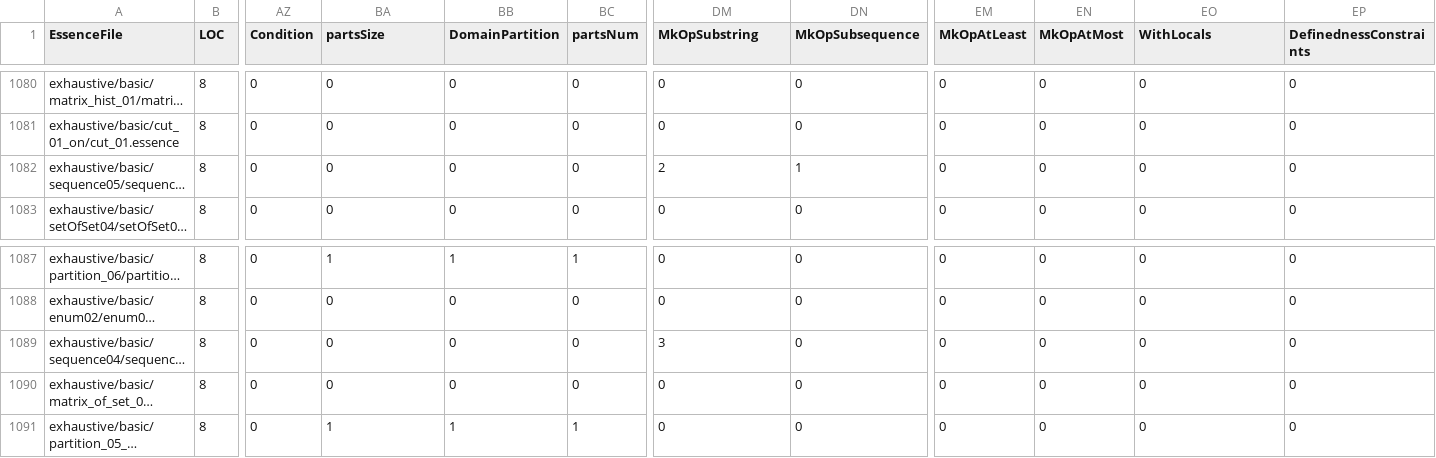
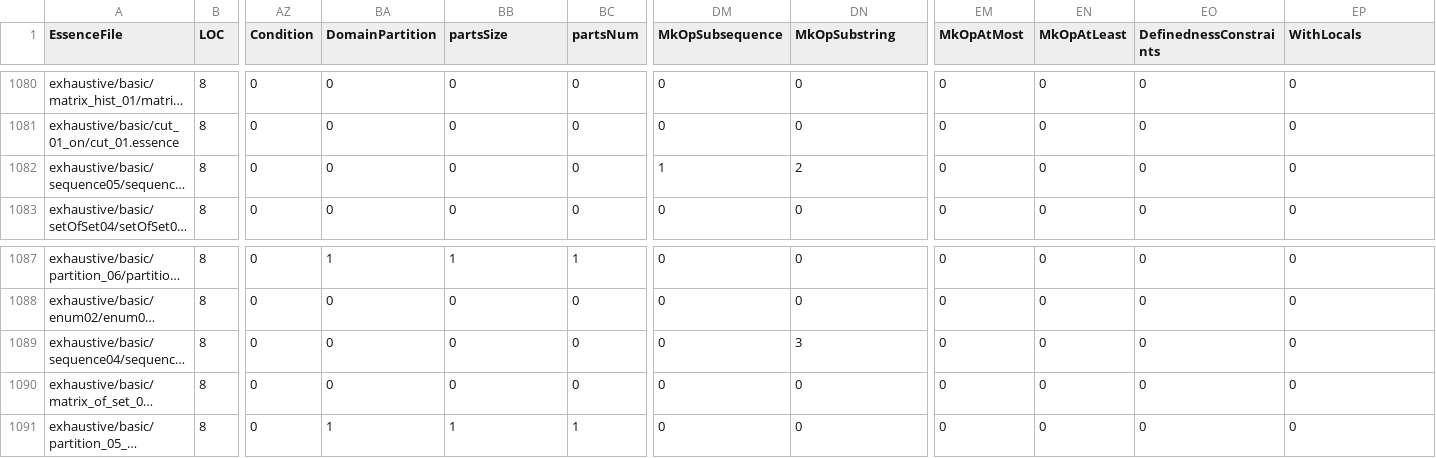
Before and after one commit to hecent/conjure-oxide, a CSV file: tools/essence-feature-usage-stats/data.csv, drawn as a sheet; only a part is shown, gaps mark what is left out; long unchanged cells end in …; the diff covers the shown part only; the diff names each change by its address in the sheet, - before the commit and + after, or states it on an @@ line.

```diff
--- a/tools/essence-feature-usage-stats/data.csv
+++ b/tools/essence-feature-usage-stats/data.csv
-BA1: partsSize
+BA1: DomainPartition
-BB1: DomainPartition
+BB1: partsSize
-DM1: MkOpSubstring
+DM1: MkOpSubsequence
-DN1: MkOpSubsequence
+DN1: MkOpSubstring
-EM1: MkOpAtLeast
+EM1: MkOpAtMost
-EN1: MkOpAtMost
+EN1: MkOpAtLeast
-EO1: WithLocals
+EO1: DefinednessConstraints
-EP1: DefinednessConstraints
+EP1: WithLocals
-DM1082 (MkOpSubsequence): 2
+DM1082 (MkOpSubsequence): 1
-DN1082 (MkOpSubstring): 1
+DN1082 (MkOpSubstring): 2
-DM1089 (MkOpSubsequence): 3
+DM1089 (MkOpSubsequence): 0
-DN1089 (MkOpSubstring): 0
+DN1089 (MkOpSubstring): 3
```
Also changed, not shown: 16 edited cells elsewhere in this file, 1 other file.
